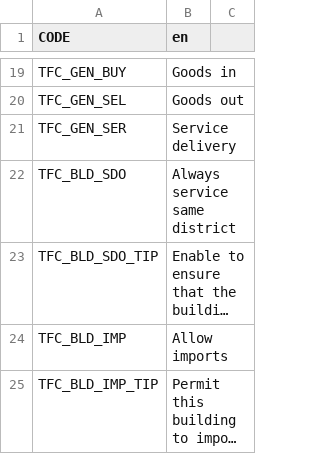
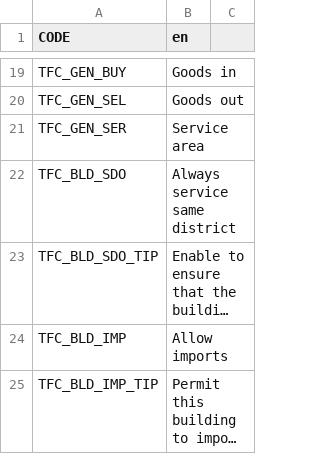
Before and after one commit to algernon-A/TransferController, a CSV file: Translations/en.csv, drawn as a sheet; only a part is shown, gaps mark what is left out; long unchanged cells end in ….

```diff
--- a/Translations/en.csv
+++ b/Translations/en.csv
@@ -20,3 +20,3 @@ TFC_GEN_BUY,Goods in
 TFC_GEN_SEL,Goods out
-TFC_GEN_SER,Service delivery
+TFC_GEN_SER,Service area
 TFC_BLD_SDO,Always service same district
```
Also changed, not shown: 1 other file.
